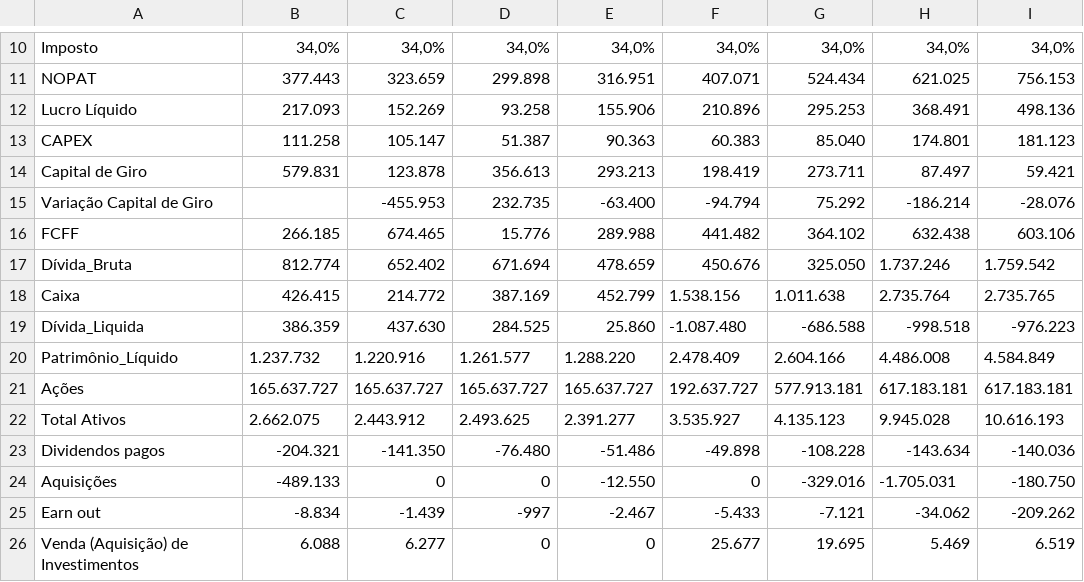
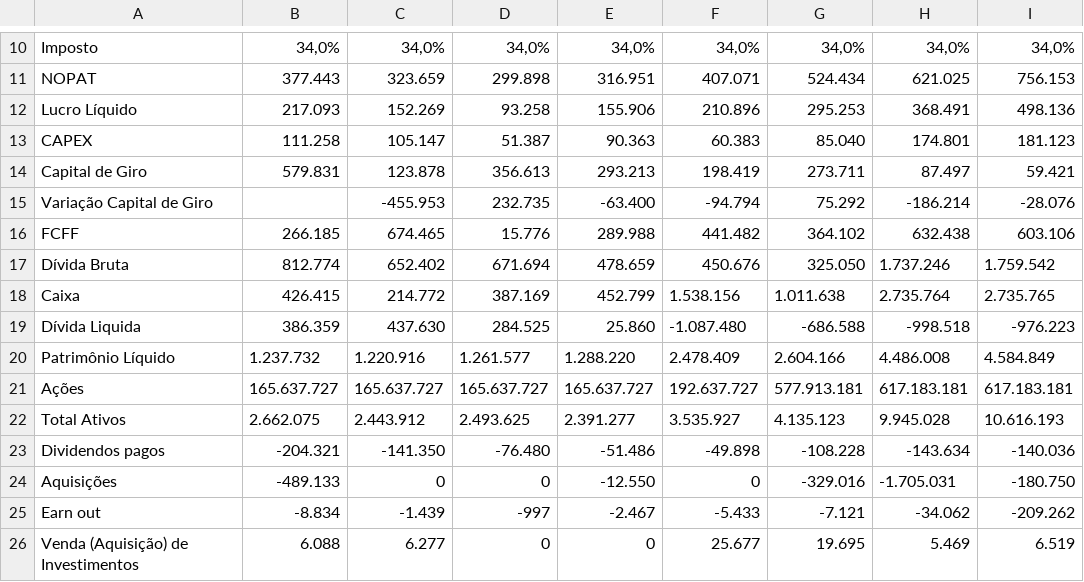
Before and after one commit to alinearaujosouza/valuation-totvs, a CSV file: base-historica-totvs.csv, drawn as a sheet; only a part is shown, gaps mark what is left out; the diff names each change by its address in the sheet, - before the commit and + after, or states it on an @@ line.

Commit message:
base-historica-totvs.csv

```diff
--- a/base-historica-totvs.csv
+++ b/base-historica-totvs.csv
-A17: Dívida_Bruta
+A17: Dívida Bruta
-A19: Dívida_Liquida
+A19: Dívida Liquida
-A20: Patrimônio_Líquido
+A20: Patrimônio Líquido
```
